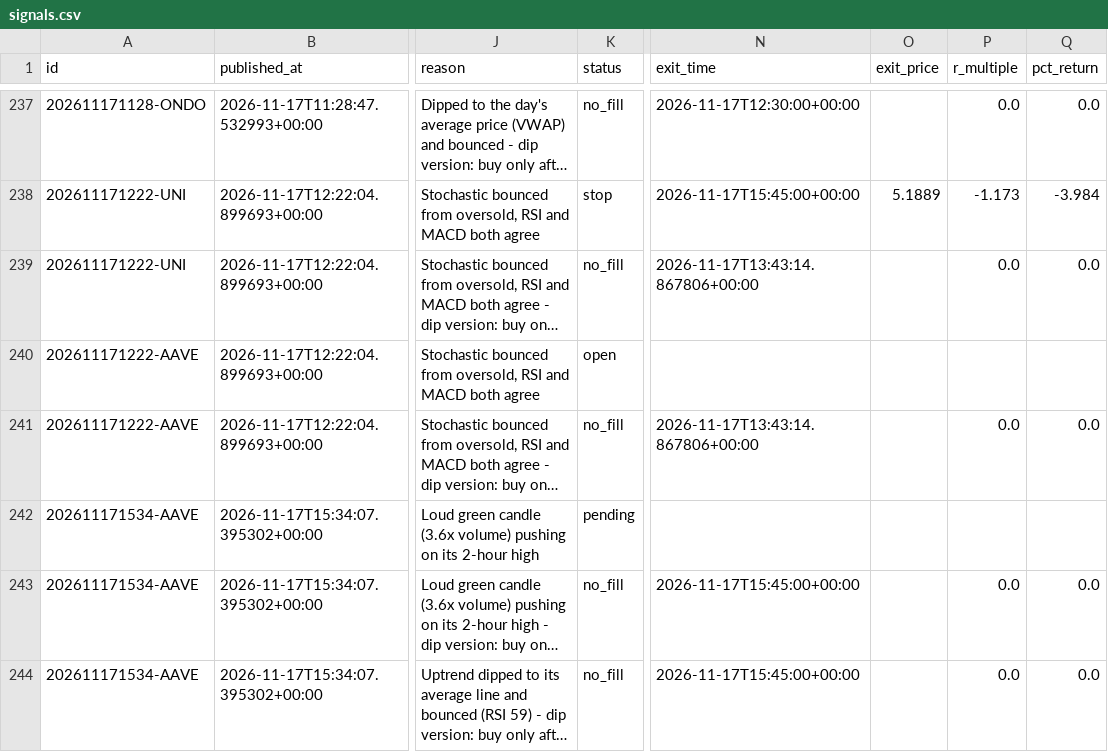
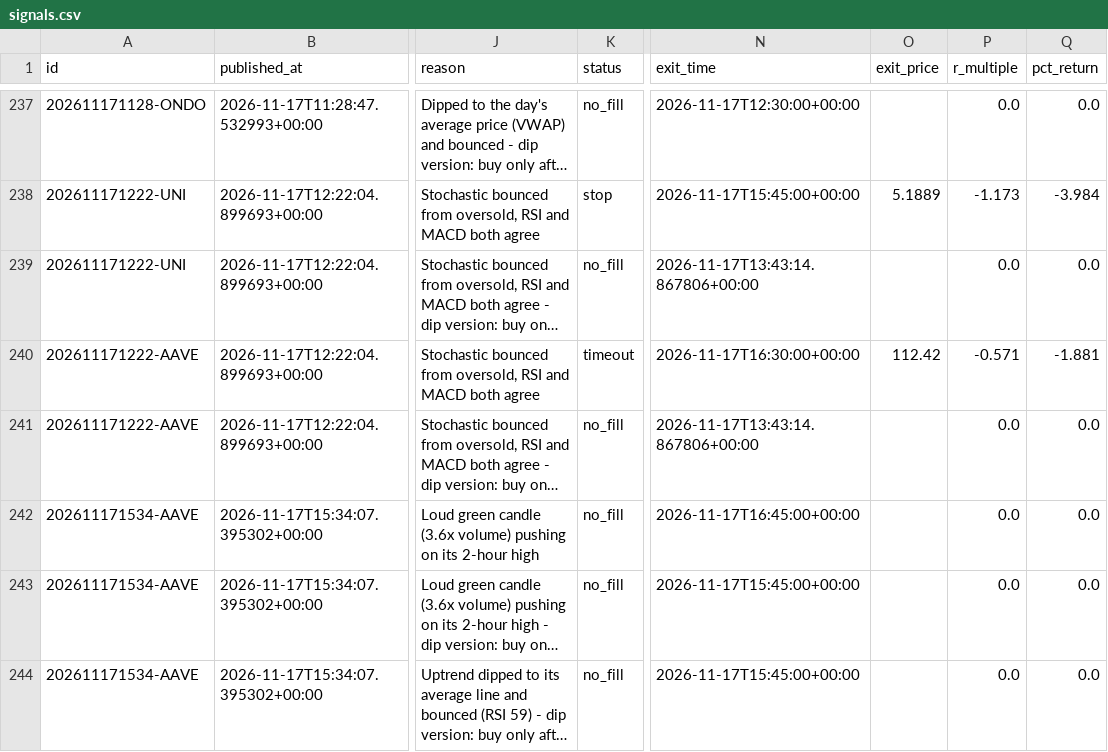
Before and after one commit to tauhid97/Crypto-Boss, a CSV file: data/signals.csv, drawn as a sheet; only a part is shown, gaps mark what is left out; long unchanged cells end in …; the diff names each change by its address in the sheet, - before the commit and + after, or states it on an @@ line.

```diff
--- a/data/signals.csv
+++ b/data/signals.csv
-K240 (status): open
+K240 (status): timeout
-N240 (exit_time): (empty)
+N240 (exit_time): 2026-11-17T16:30:00+00:00
-O240 (exit_price): (empty)
+O240 (exit_price): 112.42
-P240 (r_multiple): (empty)
+P240 (r_multiple): -0.571
-Q240 (pct_return): (empty)
+Q240 (pct_return): -1.881
-K242 (status): pending
+K242 (status): no_fill
-N242 (exit_time): (empty)
+N242 (exit_time): 2026-11-17T16:45:00+00:00
-P242 (r_multiple): (empty)
+P242 (r_multiple): 0.0
-Q242 (pct_return): (empty)
+Q242 (pct_return): 0.0
```
Also changed, not shown: 1 other file.
